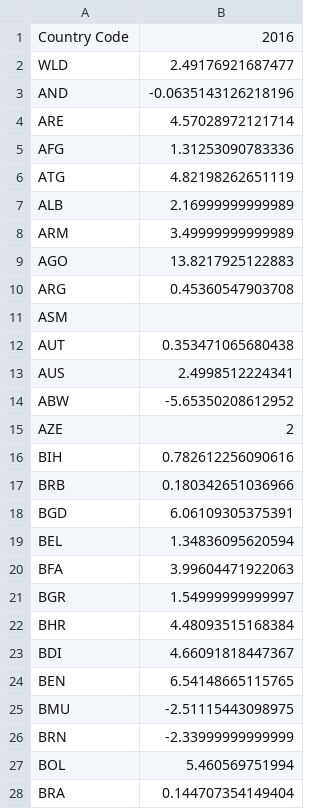
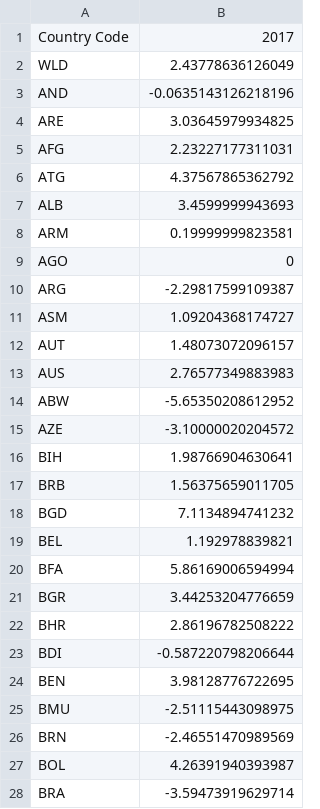
Before and after one commit to Netfilter-Com/PopulationClock, a CSV file: Scripts/data/csv/GDP.GROWTH.csv, drawn as a sheet; only a part is shown; the diff covers the shown part only.

```diff
--- a/Scripts/data/csv/GDP.GROWTH.csv
+++ b/Scripts/data/csv/GDP.GROWTH.csv
@@ -1,28 +1,28 @@
-Country Code;2016
-WLD;2.49176921687477
+Country Code;2017
+WLD;2.43778636126049
 AND;-0.0635143126218196
-ARE;4.57028972121714
-AFG;1.31253090783336
-ATG;4.82198262651119
-ALB;2.16999999999989
-ARM;3.49999999999989
-AGO;13.8217925122883
-ARG;0.45360547903708
-ASM;
-AUT;0.353471065680438
-AUS;2.4998512224341
+ARE;3.03645979934825
+AFG;2.23227177311031
+ATG;4.37567865362792
+ALB;3.4599999943693
+ARM;0.19999999823581
+AGO;0
+ARG;-2.29817599109387
+ASM;1.09204368174727
+AUT;1.48073072096157
+AUS;2.76577349883983
 ABW;-5.65350208612952
-AZE;2
-BIH;0.782612256090616
-BRB;0.180342651036966
-BGD;6.06109305375391
-BEL;1.34836095620594
-BFA;3.99604471922063
-BGR;1.54999999999997
-BHR;4.48093515168384
-BDI;4.66091818447367
-BEN;6.54148665115765
+AZE;-3.10000020204572
+BIH;1.98766904630641
+BRB;1.56375659011705
+BGD;7.1134894741232
+BEL;1.192978839821
+BFA;5.86169006594994
+BGR;3.44253204776659
+BHR;2.86196782508222
+BDI;-0.587220798206644
+BEN;3.98128776722695
 BMU;-2.51115443098975
-BRN;-2.33999999999999
-BOL;5.460569751994
-BRA;0.144707354149404
+BRN;-2.46551470989569
+BOL;4.26391940393987
+BRA;-3.59473919629714
```
Also changed, not shown: 168 edited cells elsewhere in this file, Scripts/data/csv/ElectricityAccess.csv, Scripts/data/csv/ForestAreaPercent.csv, 29 other files.
